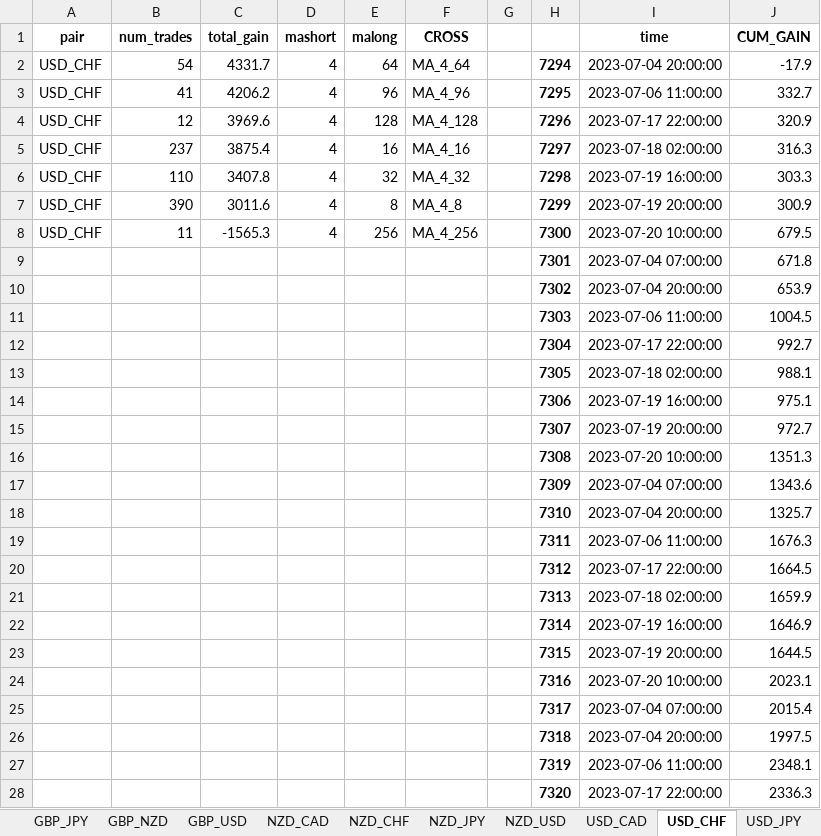
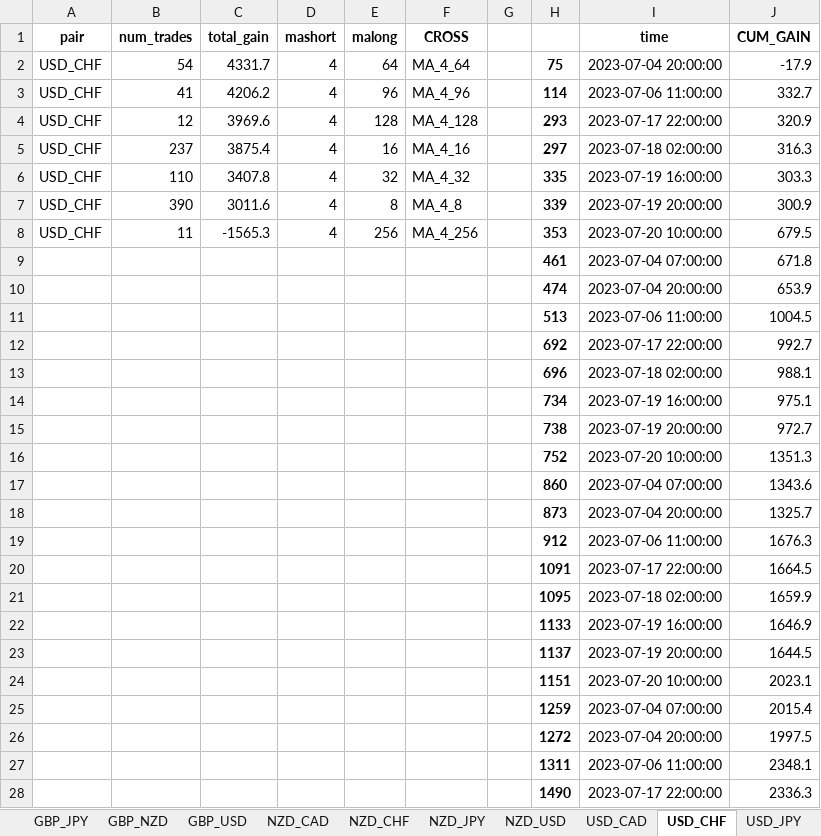
Before and after one commit to jjjjltd/OANDA-Bluefever, an Excel workbook: Data/ma_results.xlsx, sheet USD_CHF, drawn as a sheet; only a part is shown; values as stored, in another font and other column widths than the file's, no borders; charts and pictures not drawn; the diff covers the shown part only; the diff names each change by its address in the sheet, - before the commit and + after, or states it on an @@ line.

```diff
--- a/Data/ma_results.xlsx (sheet USD_CHF)
+++ b/Data/ma_results.xlsx (sheet USD_CHF)
-H2: 7294
+H2: 75
-H3: 7295
+H3: 114
-H4: 7296
+H4: 293
-H5: 7297
+H5: 297
-H6: 7298
+H6: 335
-H7: 7299
+H7: 339
-H8: 7300
+H8: 353
-H9: 7301
+H9: 461
-H10: 7302
+H10: 474
-H11: 7303
+H11: 513
-H12: 7304
+H12: 692
-H13: 7305
+H13: 696
-H14: 7306
+H14: 734
-H15: 7307
+H15: 738
-H16: 7308
+H16: 752
-H17: 7309
+H17: 860
-H18: 7310
+H18: 873
-H19: 7311
+H19: 912
-H20: 7312
+H20: 1091
-H21: 7313
+H21: 1095
-H22: 7314
+H22: 1133
-H23: 7315
+H23: 1137
-H24: 7316
+H24: 1151
-H25: 7317
+H25: 1259
-H26: 7318
+H26: 1272
-H27: 7319
+H27: 1311
-H28: 7320
+H28: 1490
```
Also changed, not shown: 27 edited cells elsewhere in this sheet, sheet GBP_JPY, sheet GBP_CAD, sheet EUR_GBP, sheet USD_CAD, sheet CHF_JPY, sheet EUR_NZD, 14 more sheets, charts or pictures, 4 other files.
